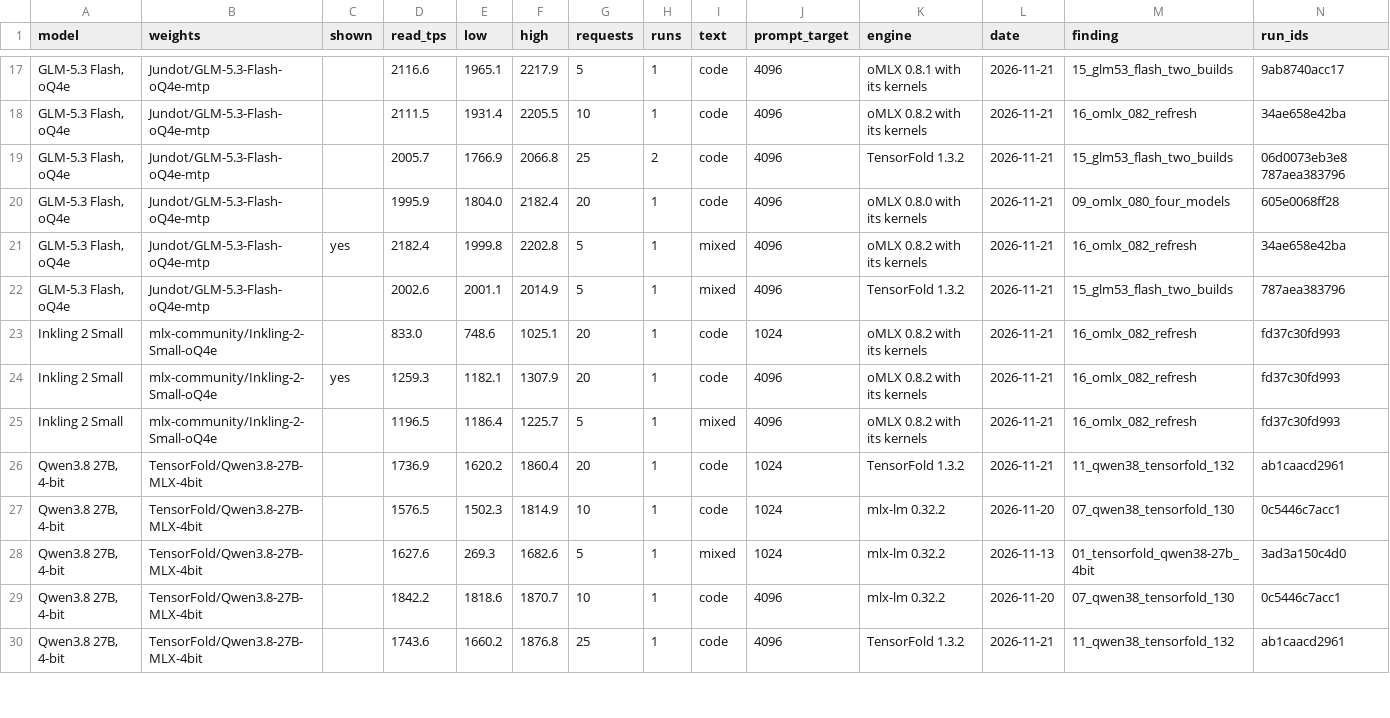
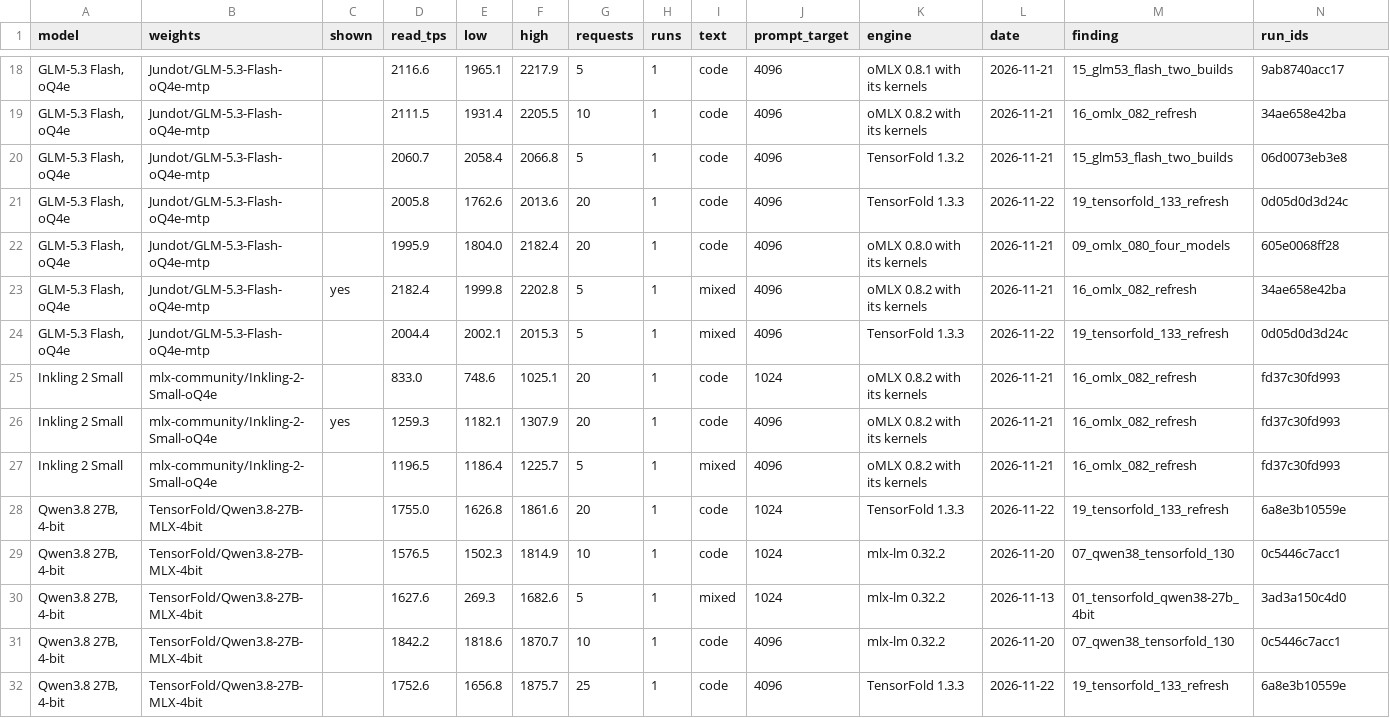
Before and after one commit to LazyLocalLLM/m5-ultra-512-benchmarks, a CSV file: benchmark_summary/prefill.csv, drawn as a sheet; only a part is shown, gaps mark what is left out; the diff covers the shown part only.

```diff
--- a/benchmark_summary/prefill.csv
+++ b/benchmark_summary/prefill.csv
@@ -18,6 +19,7 @@ model,weights,shown,read_tps,low,high,requests,runs,text,prompt_target,engine,da
 "GLM-5.3 Flash, oQ4e",Jundot/GLM-5.3-Flash-oQ4e-mtp,,2111.5,1931.4,2205.5,10,1,code,4096,oMLX 0.8.2 with its kernels,2026-11-21,16_omlx_082_refresh,34ae658e42ba
-"GLM-5.3 Flash, oQ4e",Jundot/GLM-5.3-Flash-oQ4e-mtp,,2005.7,1766.9,2066.8,25,2,code,4096,TensorFold 1.3.2,2026-11-21,15_glm53_flash_two_builds,06d0073eb3e8 787aea383796
+"GLM-5.3 Flash, oQ4e",Jundot/GLM-5.3-Flash-oQ4e-mtp,,2060.7,2058.4,2066.8,5,1,code,4096,TensorFold 1.3.2,2026-11-21,15_glm53_flash_two_builds,06d0073eb3e8
+"GLM-5.3 Flash, oQ4e",Jundot/GLM-5.3-Flash-oQ4e-mtp,,2005.8,1762.6,2013.6,20,1,code,4096,TensorFold 1.3.3,2026-11-22,19_tensorfold_133_refresh,0d05d0d3d24c
 "GLM-5.3 Flash, oQ4e",Jundot/GLM-5.3-Flash-oQ4e-mtp,,1995.9,1804.0,2182.4,20,1,code,4096,oMLX 0.8.0 with its kernels,2026-11-21,09_omlx_080_four_models,605e0068ff28
 "GLM-5.3 Flash, oQ4e",Jundot/GLM-5.3-Flash-oQ4e-mtp,yes,2182.4,1999.8,2202.8,5,1,mixed,4096,oMLX 0.8.2 with its kernels,2026-11-21,16_omlx_082_refresh,34ae658e42ba
-"GLM-5.3 Flash, oQ4e",Jundot/GLM-5.3-Flash-oQ4e-mtp,,2002.6,2001.1,2014.9,5,1,mixed,4096,TensorFold 1.3.2,2026-11-21,15_glm53_flash_two_builds,787aea383796
+"GLM-5.3 Flash, oQ4e",Jundot/GLM-5.3-Flash-oQ4e-mtp,,2004.4,2002.1,2015.3,5,1,mixed,4096,TensorFold 1.3.3,2026-11-22,19_tensorfold_133_refresh,0d05d0d3d24c
 Inkling 2 Small,mlx-community/Inkling-2-Small-oQ4e,,833.0,748.6,1025.1,20,1,code,1024,oMLX 0.8.2 with its kernels,2026-11-21,16_omlx_082_refresh,fd37c30fd993
@@ -25,3 +27,3 @@ Inkling 2 Small,mlx-community/Inkling-2-Small-oQ4e,yes,1259.3,1182.1,1307.9,20,1
 Inkling 2 Small,mlx-community/Inkling-2-Small-oQ4e,,1196.5,1186.4,1225.7,5,1,mixed,4096,oMLX 0.8.2 with its kernels,2026-11-21,16_omlx_082_refresh,fd37c30fd993
-"Qwen3.8 27B, 4-bit",TensorFold/Qwen3.8-27B-MLX-4bit,,1736.9,1620.2,1860.4,20,1,code,1024,TensorFold 1.3.2,2026-11-21,11_qwen38_tensorfold_132,ab1caacd2961
+"Qwen3.8 27B, 4-bit",TensorFold/Qwen3.8-27B-MLX-4bit,,1755.0,1626.8,1861.6,20,1,code,1024,TensorFold 1.3.3,2026-11-22,19_tensorfold_133_refresh,6a8e3b10559e
 "Qwen3.8 27B, 4-bit",TensorFold/Qwen3.8-27B-MLX-4bit,,1576.5,1502.3,1814.9,10,1,code,1024,mlx-lm 0.32.2,2026-11-20,07_qwen38_tensorfold_130,0c5446c7acc1
@@ -29,2 +31,2 @@ Inkling 2 Small,mlx-community/Inkling-2-Small-oQ4e,,1196.5,1186.4,1225.7,5,1,mix
 "Qwen3.8 27B, 4-bit",TensorFold/Qwen3.8-27B-MLX-4bit,,1842.2,1818.6,1870.7,10,1,code,4096,mlx-lm 0.32.2,2026-11-20,07_qwen38_tensorfold_130,0c5446c7acc1
-"Qwen3.8 27B, 4-bit",TensorFold/Qwen3.8-27B-MLX-4bit,,1743.6,1660.2,1876.8,25,1,code,4096,TensorFold 1.3.2,2026-11-21,11_qwen38_tensorfold_132,ab1caacd2961
+"Qwen3.8 27B, 4-bit",TensorFold/Qwen3.8-27B-MLX-4bit,,1752.6,1656.8,1875.7,25,1,code,4096,TensorFold 1.3.3,2026-11-22,19_tensorfold_133_refresh,6a8e3b10559e
```
Also changed, not shown: 6 added rows and 70 edited cells elsewhere in this file, 11 other files.
